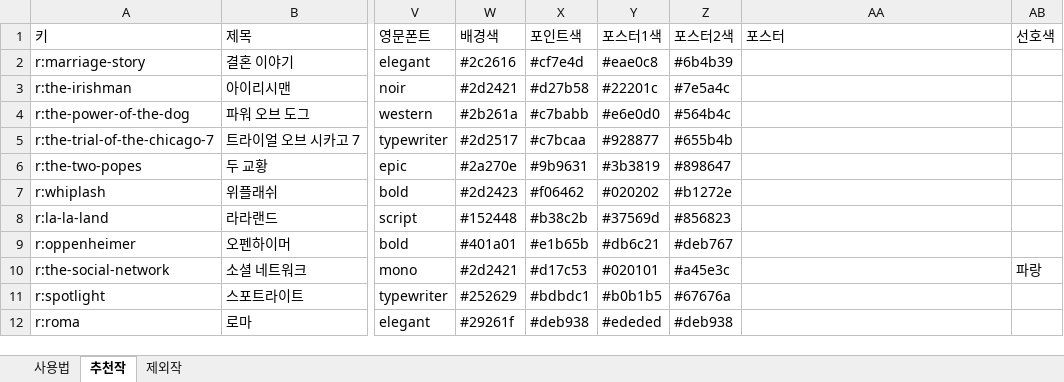
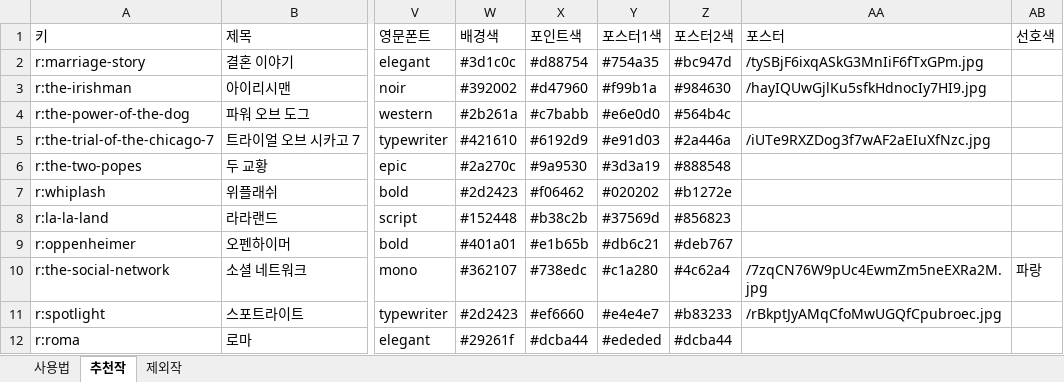
Before and after one commit to kdw123487-arch/MYMOVIESTAR, an Excel workbook: data/films.xlsx, sheet 추천작, drawn as a sheet; only a part is shown, gaps mark what is left out; values as stored, in another font and other column widths than the file's, no cell formats; the diff covers the shown part only; the diff names each change by its address in the sheet, - before the commit and + after, or states it on an @@ line.

```diff
--- a/data/films.xlsx (sheet 추천작)
+++ b/data/films.xlsx (sheet 추천작)
-W2 (배경색): #2c2616
+W2 (배경색): #3d1c0c
-X2 (포인트색): #cf7e4d
+X2 (포인트색): #d88754
-Y2 (포스터1색): #eae0c8
+Y2 (포스터1색): #754a35
-Z2 (포스터2색): #6b4b39
+Z2 (포스터2색): #bc947d
-AA2 (포스터): (empty)
+AA2 (포스터): /tySBjF6ixqASkG3MnIiF6fTxGPm.jpg
-W3 (배경색): #2d2421
+W3 (배경색): #392002
-X3 (포인트색): #d27b58
+X3 (포인트색): #d47960
-Y3 (포스터1색): #22201c
+Y3 (포스터1색): #f99b1a
-Z3 (포스터2색): #7e5a4c
+Z3 (포스터2색): #984630
-AA3 (포스터): (empty)
+AA3 (포스터): /hayIQUwGjlKu5sfkHdnocIy7HI9.jpg
-W5 (배경색): #2d2517
+W5 (배경색): #421610
-X5 (포인트색): #c7bcaa
+X5 (포인트색): #6192d9
-Y5 (포스터1색): #928877
+Y5 (포스터1색): #e91d03
-Z5 (포스터2색): #655b4b
+Z5 (포스터2색): #2a446a
-AA5 (포스터): (empty)
+AA5 (포스터): /iUTe9RXZDog3f7wAF2aEIuXfNzc.jpg
-W6 (배경색): #2a270e
+W6 (배경색): #2a270c
-X6 (포인트색): #9b9631
+X6 (포인트색): #9a9530
-Y6 (포스터1색): #3b3819
+Y6 (포스터1색): #3d3a19
-Z6 (포스터2색): #898647
+Z6 (포스터2색): #888548
-W10 (배경색): #2d2421
+W10 (배경색): #362107
-X10 (포인트색): #d17c53
+X10 (포인트색): #738edc
-Y10 (포스터1색): #020101
+Y10 (포스터1색): #c1a280
-Z10 (포스터2색): #a45e3c
+Z10 (포스터2색): #4c62a4
-AA10 (포스터): (empty)
+AA10 (포스터): /7zqCN76W9pUc4EwmZm5neEXRa2M.jpg
-W11 (배경색): #252629
+W11 (배경색): #2d2423
-X11 (포인트색): #bdbdc1
+X11 (포인트색): #ef6660
-Y11 (포스터1색): #b0b1b5
+Y11 (포스터1색): #e4e4e7
-Z11 (포스터2색): #67676a
+Z11 (포스터2색): #b83233
-AA11 (포스터): (empty)
+AA11 (포스터): /rBkptJyAMqCfoMwUGQfCpubroec.jpg
-X12 (포인트색): #deb938
+X12 (포인트색): #dcba44
-Z12 (포스터2색): #deb938
+Z12 (포스터2색): #dcba44
```
Also changed, not shown: 101 edited cells elsewhere in this sheet, cell formats, 2 other files.
